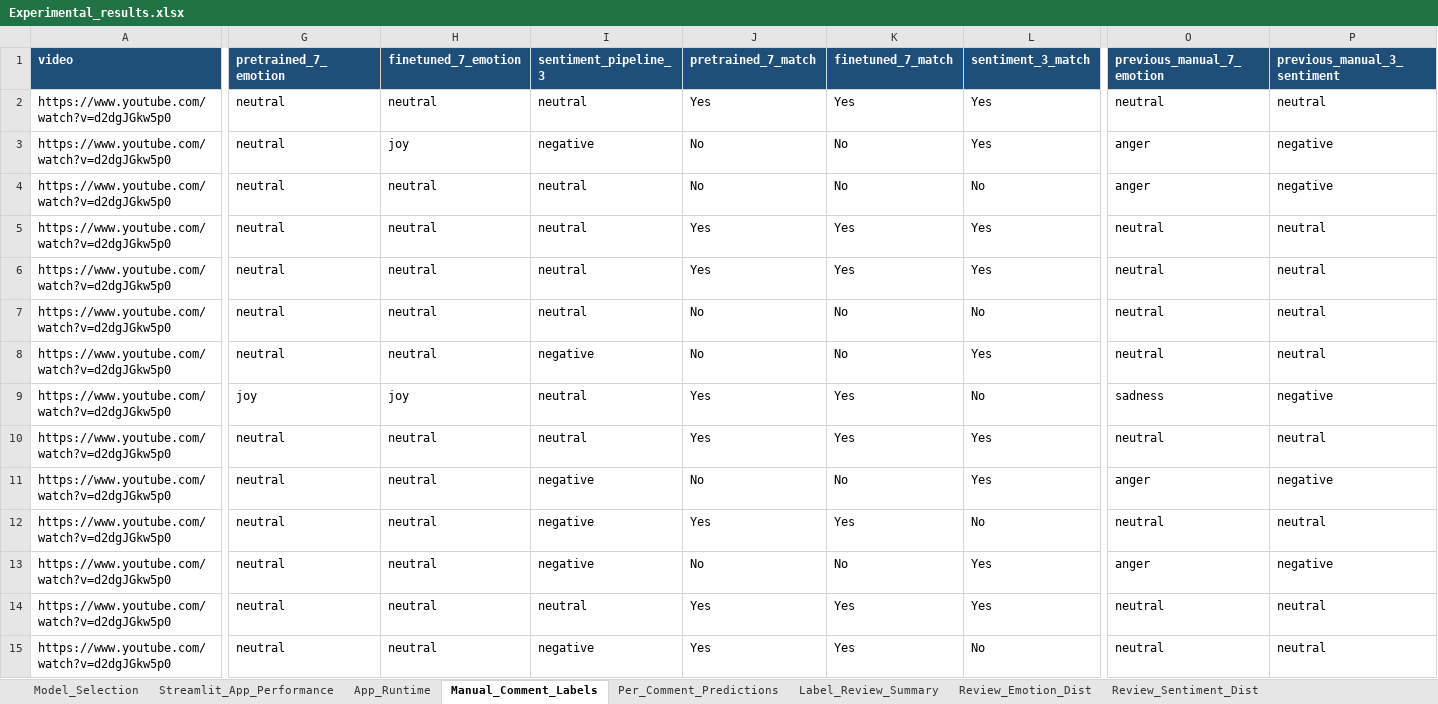
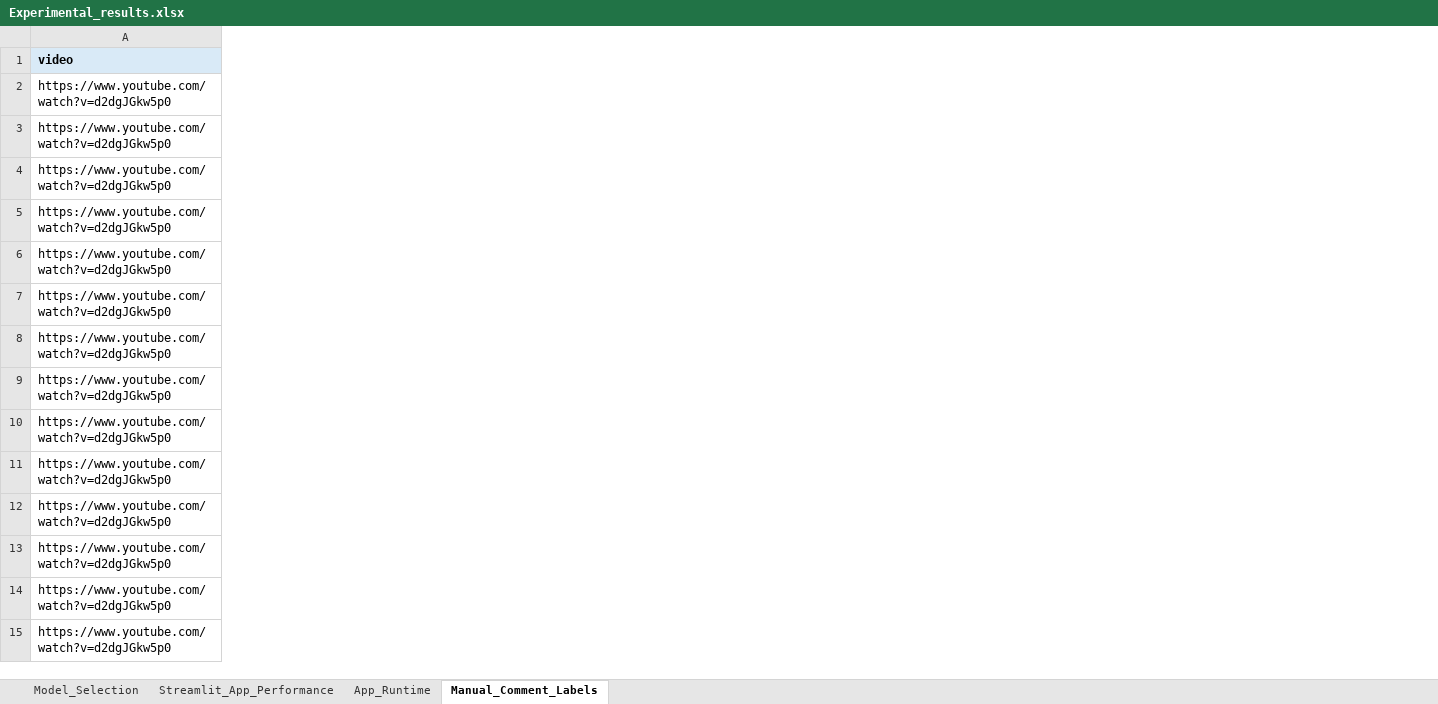
Before and after one commit to chasezhang1999/youtube-emotion-analyzer, an Excel workbook: experiments/Experimental_results.xlsx, sheet Manual_Comment_Labels, drawn as a sheet; only a part is shown, gaps mark what is left out; values as stored, in another font and other column widths than the file's, no borders; the diff covers the shown part only; the diff names each change by its address in the sheet, - before the commit and + after, or states it on an @@ line.

Commit message:
Update results: domain-adapted model ranks first in 7-emotion

```diff
--- a/experiments/Experimental_results.xlsx (sheet Manual_Comment_Labels)
+++ b/experiments/Experimental_results.xlsx (sheet Manual_Comment_Labels)
-sheet tab: Per_Comment_Predictions
-sheet tab: Label_Review_Summary
-sheet tab: Review_Emotion_Dist
-sheet tab: Review_Sentiment_Dist
-column G (pretrained_7_emotion), rows 2-15: neutral | neutral | neutral | neutral | neutral | neutral | neutral | joy | neutral | neutral | neutral | neutral | neutral | neutral
-column H (finetuned_7_emotion), rows 2-15: neutral | joy | neutral | neutral | neutral | neutral | neutral | joy | neutral | neutral | neutral | neutral | neutral | neutral
-column I (sentiment_pipeline_3), rows 2-15: neutral | negative | neutral | neutral | neutral | neutral | negative | neutral | neutral | negative | negative | negative | neutral | negative
-column J (pretrained_7_match), rows 2-15: Yes | No | No | Yes | Yes | No | No | Yes | Yes | No | Yes | No | Yes | Yes
-column K (finetuned_7_match), rows 2-15: Yes | No | No | Yes | Yes | No | No | Yes | Yes | No | Yes | No | Yes | Yes
-column L (sentiment_3_match), rows 2-15: Yes | Yes | No | Yes | Yes | No | Yes | No | Yes | Yes | No | Yes | Yes | No
-column O (previous_manual_7_emotion), rows 2-15: neutral | anger | anger | neutral | neutral | neutral | neutral | sadness | neutral | anger | neutral | anger | neutral | neutral
-column P (previous_manual_3_sentiment), rows 2-15: neutral | negative | negative | neutral | neutral | neutral | neutral | negative | neutral | negative | neutral | negative | neutral | neutral
@@ A1 fill: #1F4E78 → #D9EAF7, text colour: #FFFFFF → black @@
```
Also changed, not shown: 13 removed columns and cell formats elsewhere in this sheet, sheet Streamlit_App_Performance, sheet Model_Selection, sheet App_Runtime, other sheet tabs, 3 other files.
